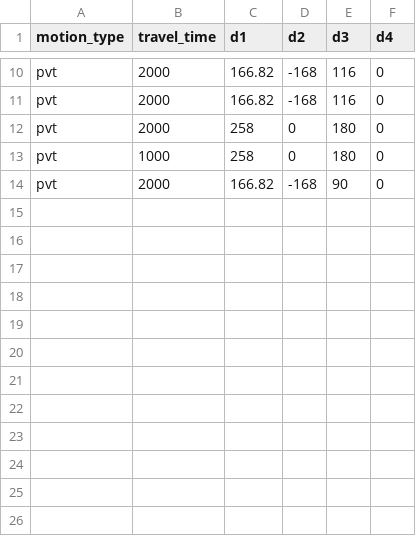
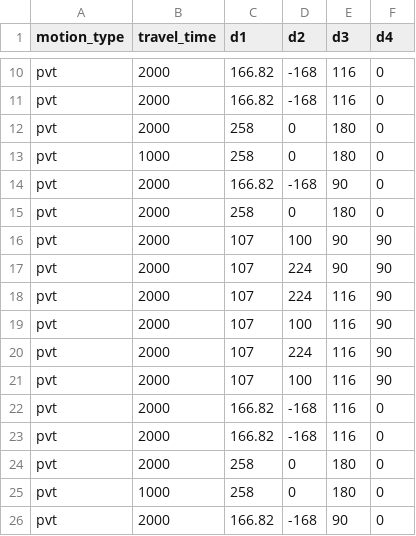
Before and after one commit to tzf230201/scara_arm, a CSV file: pusirobot/ver_d/motion_data_4.csv, drawn as a sheet; only a part is shown, gaps mark what is left out.

Commit message:
new pvt testing

```diff
--- a/pusirobot/ver_d/motion_data_4.csv
+++ b/pusirobot/ver_d/motion_data_4.csv
@@ -14 +14,13 @@ pvt,1000,258,0,180,0
 pvt,2000,166.82,-168,90,0
+pvt,2000,258,0,180,0
+pvt,2000,107,100,90,90
+pvt,2000,107,224,90,90
+pvt,2000,107,224,116,90
+pvt,2000,107,100,116,90
+pvt,2000,107,224,116,90
+pvt,2000,107,100,116,90
+pvt,2000,166.82,-168,116,0
+pvt,2000,166.82,-168,116,0
+pvt,2000,258,0,180,0
+pvt,1000,258,0,180,0
+pvt,2000,166.82,-168,90,0
```
